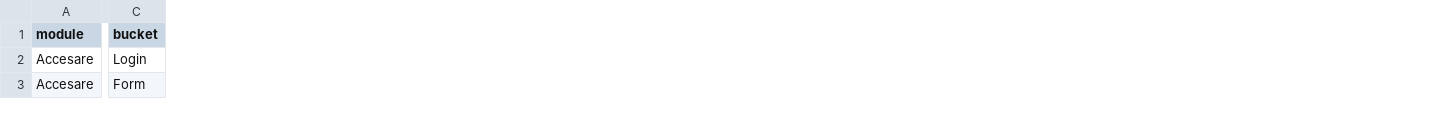
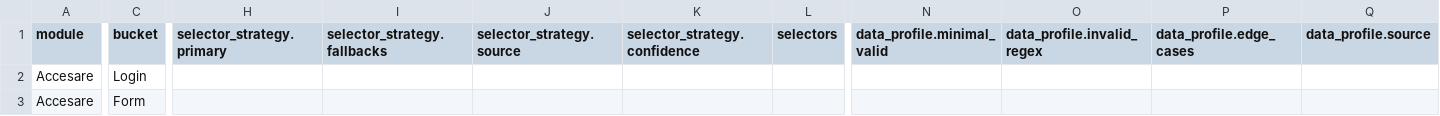
Before and after one commit to Manu-rwd/AI_Testing_Framework, a CSV file: qa-framework/tmp_exports/Accesare_Automation.csv, drawn as a sheet; only a part is shown, gaps mark what is left out; the diff covers the shown part only; the diff names each change by its address in the sheet, - before the commit and + after, or states it on an @@ line.

Commit message:
feat(planner v2): Module 6 — selector strategy & data profiles (resolvers, emitters, example standards, tests)

```diff
--- a/qa-framework/tmp_exports/Accesare_Automation.csv
+++ b/qa-framework/tmp_exports/Accesare_Automation.csv
+column H (selector_strategy.primary), empty
+column I (selector_strategy.fallbacks), empty
+column J (selector_strategy.source), empty
+column K (selector_strategy.confidence), empty
+column L (selectors), empty
+column N (data_profile.minimal_valid), empty
+column O (data_profile.invalid_regex), empty
+column P (data_profile.edge_cases), empty
+column Q (data_profile.source), empty
```
Also changed, not shown: 1 added column and 2 edited cells elsewhere in this file, 22 other files.
